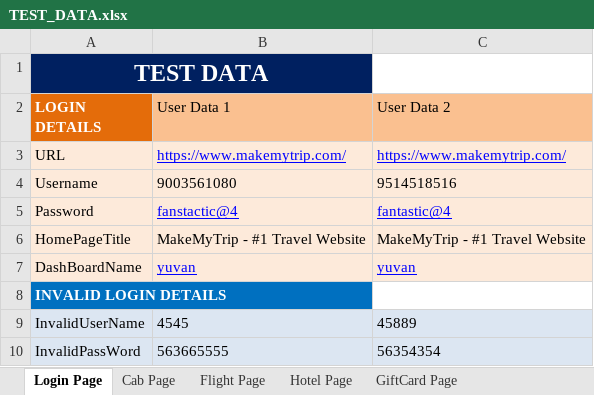
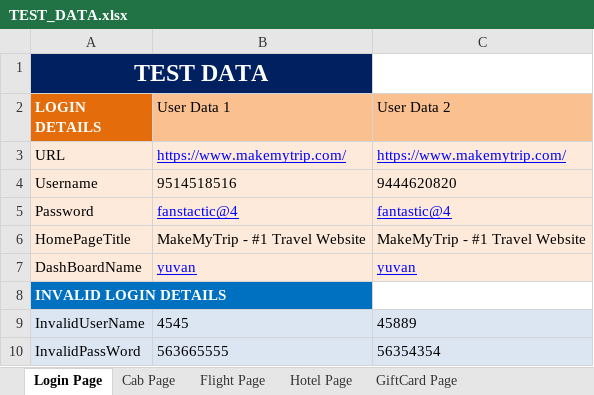
Before and after one commit to yuvanshankar27/hackethon, an Excel workbook: src/Test data/TEST_DATA.xlsx, sheet Login Page, drawn as a sheet; values as stored, in another font and other column widths than the file's, no borders; the diff names each change by its address in the sheet, - before the commit and + after, or states it on an @@ line.

Commit message:
commit

```diff
--- a/src/Test data/TEST_DATA.xlsx (sheet Login Page)
+++ b/src/Test data/TEST_DATA.xlsx (sheet Login Page)
-B4 (User Data 1): 9003561080
+B4 (User Data 1): 9514518516
-C4 (User Data 2): 9514518516
+C4 (User Data 2): 9444620820
```
